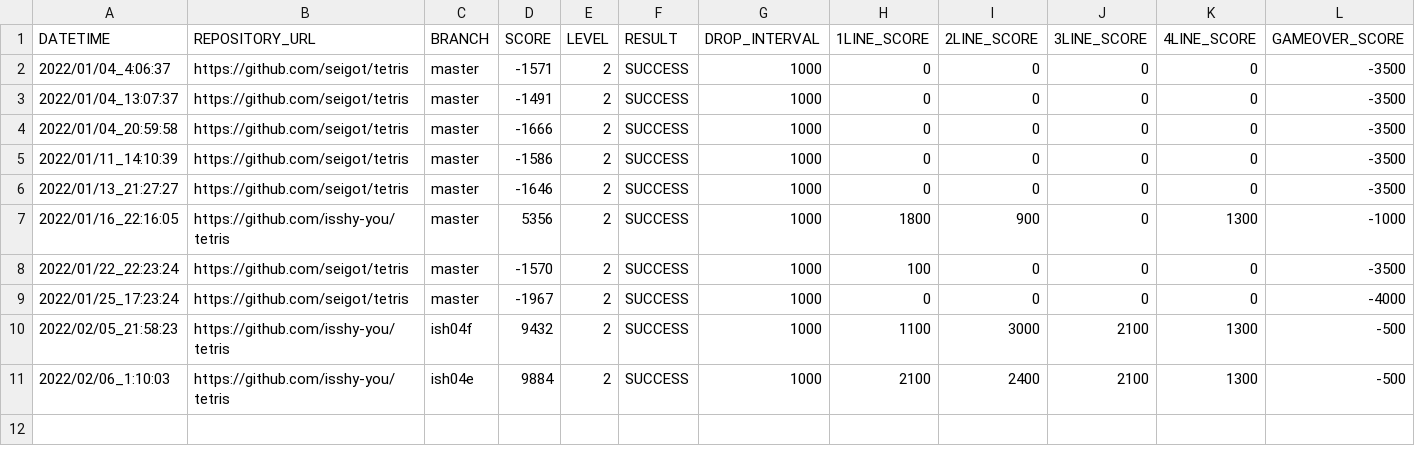
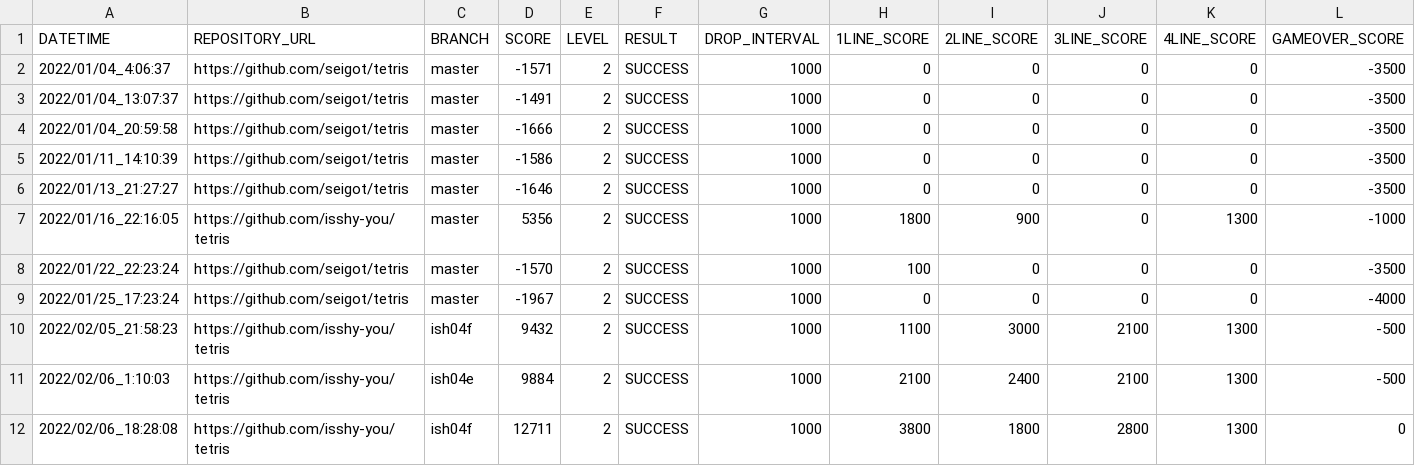
Before and after one commit to ChallengeClub/tetris_score_server, a CSV file: log/result_level_2.csv, drawn as a sheet; only a part is shown; rows hold the shown columns only; the diff names each change by its address in the sheet, - before the commit and + after, or states it on an @@ line.

```diff
--- a/log/result_level_2.csv
+++ b/log/result_level_2.csv
+row 12: 2022/02/06_18:28:08 | https://github.com/isshy-you/tetris | ish04f | 12711 | 2 | SUCCESS | 1000 | 3800 | 1800 | 2800 | 1300 | 0
```
Also changed, not shown: log/result.csv, log/result_ranking_level_2.csv.
